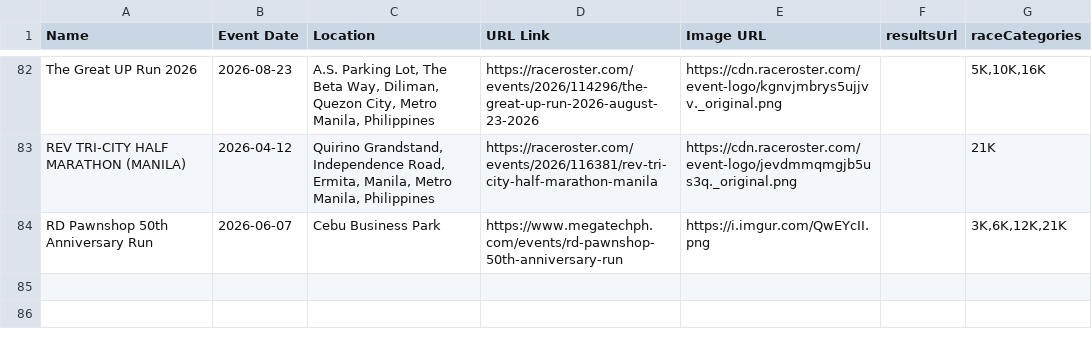
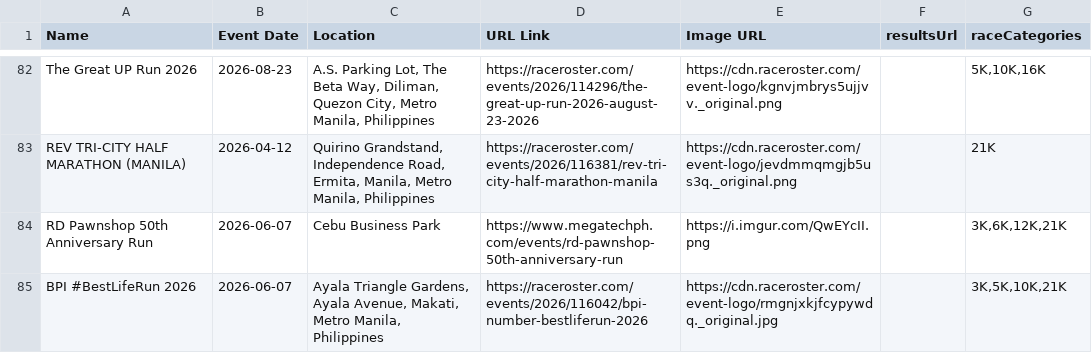
Before and after one commit to anthrax08/myrunph-events, a CSV file: events.csv, drawn as a sheet; only a part is shown, gaps mark what is left out; the diff names each change by its address in the sheet, - before the commit and + after, or states it on an @@ line.

Commit message:
Update events.csv

```diff
--- a/events.csv
+++ b/events.csv
+row 85: BPI #BestLifeRun 2026 | 2026-06-07 | Ayala Triangle Gardens, Ayala Avenue, Makati, Metro Manila, Philippines | https://raceroster.com/events/2026/116042/bpi-number-bestliferun-2026 | https://cdn.raceroster.com/event-logo/rmgnjxkjfcypywdq._original.jpg |  | 3K,5K,10K,21K
```
